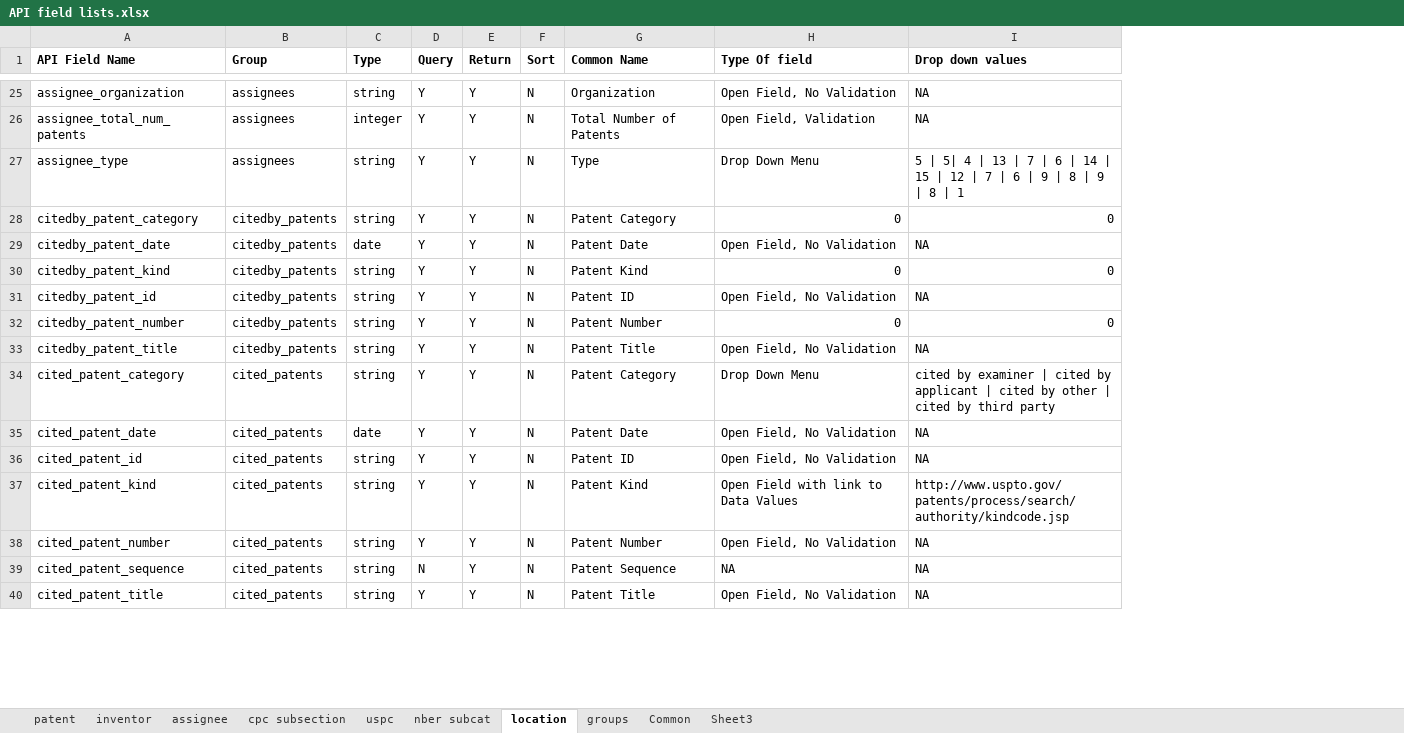
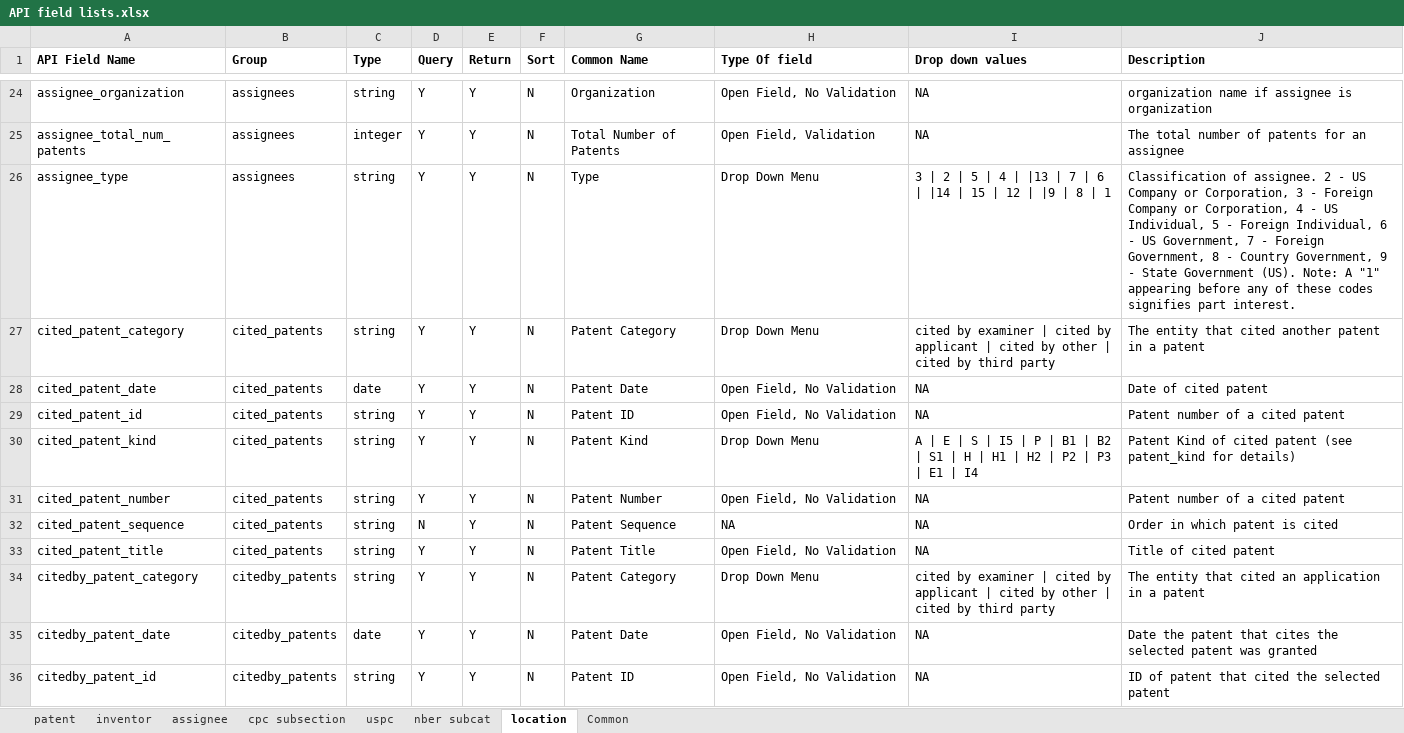
Before and after one commit to PatentsView/PatentsView-API, an Excel workbook: querymodule/doc/API field lists.xlsx, sheet location, drawn as a sheet; only a part is shown, gaps mark what is left out; values as stored, in another font and other column widths than the file's, no borders; removed rows and columns are numbered as before the commit, all else as after; the diff covers the shown part only; the diff names each change by its address in the sheet, - before the commit and + after, or states it on an @@ line.

```diff
--- a/querymodule/doc/API field lists.xlsx (sheet location)
+++ b/querymodule/doc/API field lists.xlsx (sheet location)
@@ sheet tab hidden: groups @@
@@ sheet tab hidden: Sheet3 @@
+column J (Description), rows 24-33: organization name if assignee is organization | The total number of patents for an assignee | Classification of assignee. 2 - US Company or Corporation, 3 - Foreign Company or Corporation, 4 - US Individual, 5 - Foreign Individual, 6 - US Government, 7 - Foreign Government, 8 - Country Government, 9 - State Government (US). Note: A "1" appearing before any of these codes signifies part interest. | The entity that cited another patent in a patent | Date of cited patent | Patent number of a cited patent | Patent Kind of cited patent (see patent_kind for details) | Patent number of a cited patent | Order in which patent is cited | Title of cited patent
-I26 (Drop down values): 5 | 5| 4 | 13 | 7 | 6 | 14 | 15 | 12 | 7 | 6 | 9 | 8 | 9 | 8 | 1
+I26 (Drop down values): 3 | 2 | 5 | 4 | |13 | 7 | 6 | |14 | 15 | 12 | |9 | 8 | 1
-row 28: citedby_patent_category | citedby_patents | string | Y | Y | N | Patent Category | 0 | 0
-row 30: citedby_patent_kind | citedby_patents | string | Y | Y | N | Patent Kind | 0 | 0
-row 32: citedby_patent_number | citedby_patents | string | Y | Y | N | Patent Number | 0 | 0
@@ row 33 moved to row 39: citedby_patent_title @@
-H30 (Type Of field): Open Field with link to Data Values
+H30 (Type Of field): Drop Down Menu
-I30 (Drop down values): http://www.uspto.gov/patents/process/search/authority/kindcode.jsp
+I30 (Drop down values): A | E | S | I5 | P | B1 | B2 | S1 | H | H1 | H2 | P2 | P3 | E1 | I4
+row 34: citedby_patent_category | citedby_patents | string | Y | Y | N | Patent Category | Drop Down Menu | cited by examiner | cited by applicant | cited by other | cited by third party | The entity that cited an application in a patent
@@ row 29 moved to row 35: citedby_patent_date @@
@@ row 31 moved to row 36: citedby_patent_id @@
```
Also changed, not shown: 6 added rows, 5 removed rows, 10 moved rows and 29 edited cells elsewhere in this sheet, sheet Common, sheet patent, sheet uspc, sheet cpc subsection, sheet nber subcat, sheet assignee, 1 more sheet, formulas that keep their value, hidden cells.
